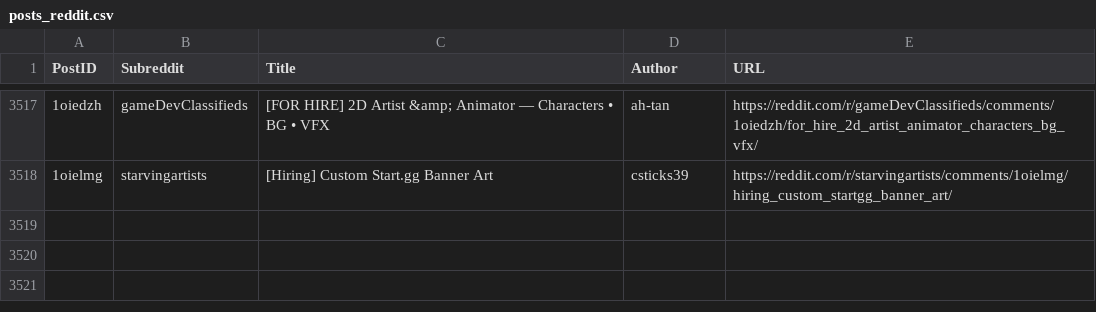
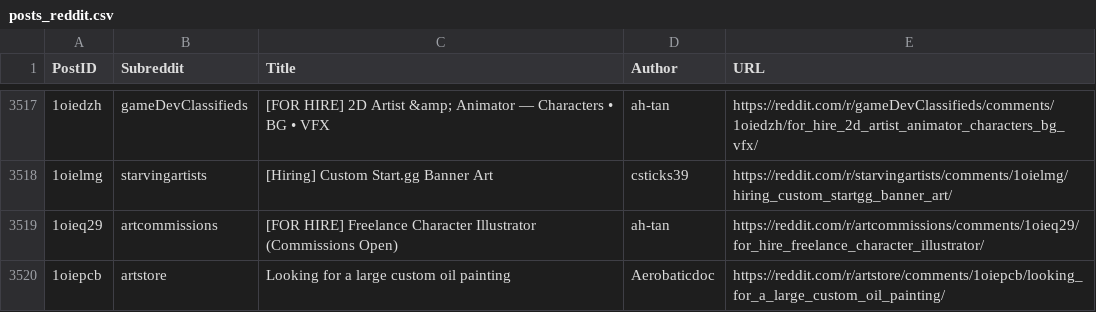
Before and after one commit to Jack0fcodes/LFA, a CSV file: posts_reddit.csv, drawn as a sheet; only a part is shown, gaps mark what is left out; the diff names each change by its address in the sheet, - before the commit and + after, or states it on an @@ line.

```diff
--- a/posts_reddit.csv
+++ b/posts_reddit.csv
+row 3519: 1oieq29 | artcommissions | [FOR HIRE] Freelance Character Illustrator (Commissions Open) | ah-tan | https://reddit.com/r/artcommissions/comments/1oieq29/for_hire_freelance_character_illustrator/
+row 3520: 1oiepcb | artstore | Looking for a large custom oil painting | Aerobaticdoc | https://reddit.com/r/artstore/comments/1oiepcb/looking_for_a_large_custom_oil_painting/
```
